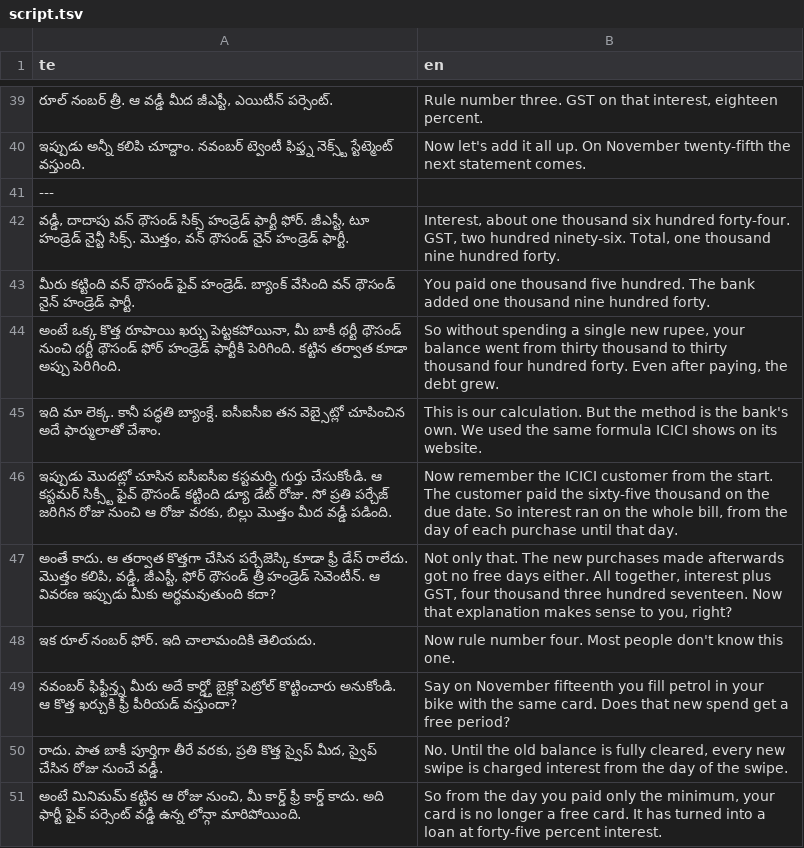
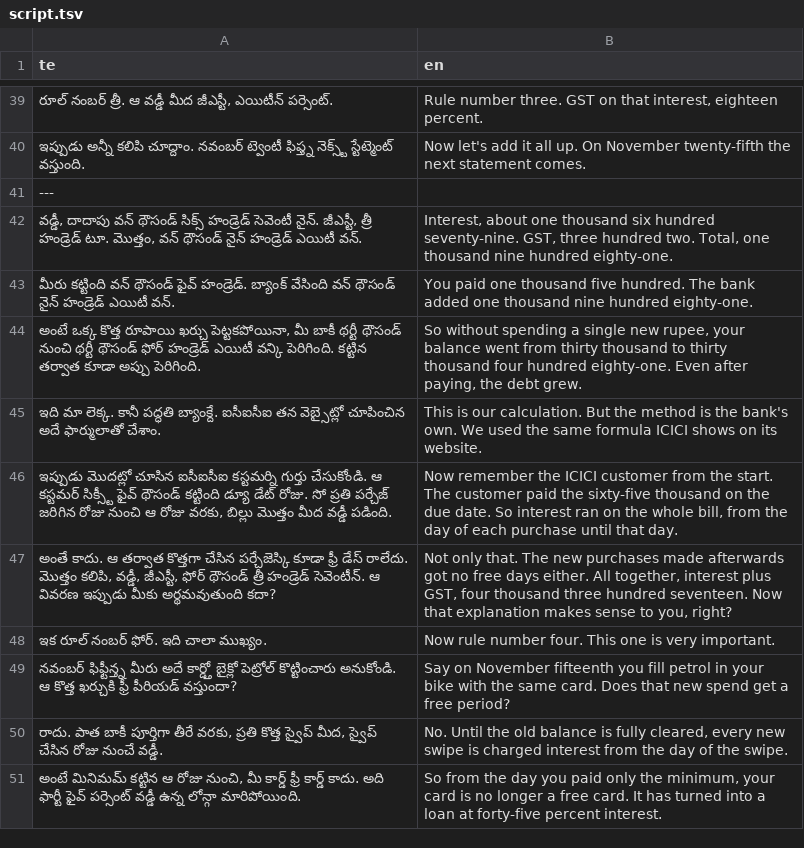
Before and after one commit to mkmk749278/Creator, a TSV file: projects/minimum-due/script.tsv, drawn as a sheet; only a part is shown, gaps mark what is left out; the diff covers the shown part only.

```diff
--- a/projects/minimum-due/script.tsv
+++ b/projects/minimum-due/script.tsv
@@ -41,5 +41,5 @@ te	en
 ---
-వడ్డీ, దాదాపు వన్ థౌసండ్ సిక్స్ హండ్రెడ్ ఫార్టీ ఫోర్. జీఎస్టీ, టూ హండ్రెడ్ నైన్టీ సిక్స్. మొత్తం, వన్ థౌసండ్ నైన్ హండ్రెడ్ ఫార్టీ.	Interest, about one thousand six hundred forty-four. GST, two hundred ninety-six. Total, one thousand nine hundred forty.
-మీరు కట్టింది వన్ థౌసండ్ ఫైవ్ హండ్రెడ్. బ్యాంక్ వేసింది వన్ థౌసండ్ నైన్ హండ్రెడ్ ఫార్టీ.	You paid one thousand five hundred. The bank added one thousand nine hundred forty.
-అంటే ఒక్క కొత్త రూపాయి ఖర్చు పెట్టకపోయినా, మీ బాకీ థర్టీ థౌసండ్ నుంచి థర్టీ థౌసండ్ ఫోర్ హండ్రెడ్ ఫార్టీకి పెరిగింది. కట్టిన తర్వాత కూడా అప్పు పెరిగింది.	So without spending a single new rupee, your balance went from thirty thousand to thirty thousand four hundred forty. Even after paying, the debt grew.
+వడ్డీ, దాదాపు వన్ థౌసండ్ సిక్స్ హండ్రెడ్ సెవెంటీ నైన్. జీఎస్టీ, త్రీ హండ్రెడ్ టూ. మొత్తం, వన్ థౌసండ్ నైన్ హండ్రెడ్ ఎయిటీ వన్.	Interest, about one thousand six hundred seventy-nine. GST, three hundred two. Total, one thousand nine hundred eighty-one.
+మీరు కట్టింది వన్ థౌసండ్ ఫైవ్ హండ్రెడ్. బ్యాంక్ వేసింది వన్ థౌసండ్ నైన్ హండ్రెడ్ ఎయిటీ వన్.	You paid one thousand five hundred. The bank added one thousand nine hundred eighty-one.
+అంటే ఒక్క కొత్త రూపాయి ఖర్చు పెట్టకపోయినా, మీ బాకీ థర్టీ థౌసండ్ నుంచి థర్టీ థౌసండ్ ఫోర్ హండ్రెడ్ ఎయిటీ వన్కి పెరిగింది. కట్టిన తర్వాత కూడా అప్పు పెరిగింది.	So without spending a single new rupee, your balance went from thirty thousand to thirty thousand four hundred eighty-one. Even after paying, the debt grew.
 ఇది మా లెక్క. కానీ పద్ధతి బ్యాంక్దే. ఐసీఐసీఐ తన వెబ్సైట్లో చూపించిన అదే ఫార్ములాతో చేశాం.	This is our calculation. But the method is the bank's own. We used the same formula ICICI shows on its website.
@@ -47,3 +47,3 @@ te	en
 అంతే కాదు. ఆ తర్వాత కొత్తగా చేసిన పర్చేజెస్కి కూడా ఫ్రీ డేస్ రాలేదు. మొత్తం కలిపి, వడ్డీ, జీఎస్టీ, ఫోర్ థౌసండ్ త్రీ హండ్రెడ్ సెవెంటీన్. ఆ వివరణ ఇప్పుడు మీకు అర్థమవుతుంది కదా?	Not only that. The new purchases made afterwards got no free days either. All together, interest plus GST, four thousand three hundred seventeen. Now that explanation makes sense to you, right?
-ఇక రూల్ నంబర్ ఫోర్. ఇది చాలామందికి తెలియదు.	Now rule number four. Most people don't know this one.
+ఇక రూల్ నంబర్ ఫోర్. ఇది చాలా ముఖ్యం.	Now rule number four. This one is very important.
 నవంబర్ ఫిఫ్టీన్త్న మీరు అదే కార్డ్తో బైక్లో పెట్రోల్ కొట్టించారు అనుకోండి. ఆ కొత్త ఖర్చుకి ఫ్రీ పీరియడ్ వస్తుందా?	Say on November fifteenth you fill petrol in your bike with the same card. Does that new spend get a free period?
```
Also changed, not shown: 1 added row, 1 removed row and 19 edited cells elsewhere in this file, projects/minimum-due/claims.csv, projects/minimum-due/script.full.tsv, 6 other files.
